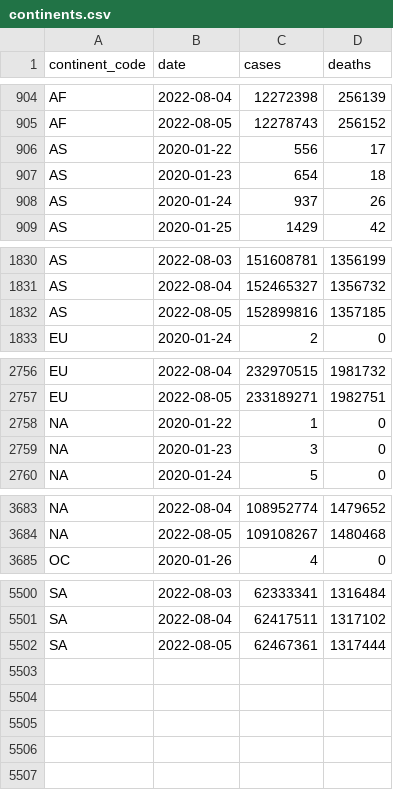
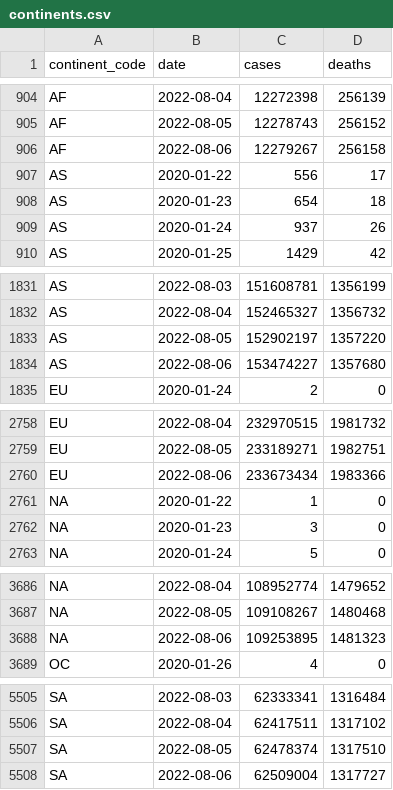
Before and after one commit to WorldHealthOrganization/xform-covid-casecount-jhu, a CSV file: output/continents.csv, drawn as a sheet; only a part is shown, gaps mark what is left out; the diff covers the shown part only.

```diff
--- a/output/continents.csv
+++ b/output/continents.csv
@@ -905,2 +905,3 @@ AF,2022-08-04,12272398,256139
 AF,2022-08-05,12278743,256152
+AF,2022-08-06,12279267,256158
 AS,2020-01-22,556,17
@@ -1831,3 +1832,4 @@ AS,2022-08-03,151608781,1356199
 AS,2022-08-04,152465327,1356732
-AS,2022-08-05,152899816,1357185
+AS,2022-08-05,152902197,1357220
+AS,2022-08-06,153474227,1357680
 EU,2020-01-24,2,0
@@ -2757,2 +2759,3 @@ EU,2022-08-04,232970515,1981732
 EU,2022-08-05,233189271,1982751
+EU,2022-08-06,233673434,1983366
 "NA",2020-01-22,1,0
@@ -3684,2 +3687,3 @@ EU,2022-08-05,233189271,1982751
 "NA",2022-08-05,109108267,1480468
+"NA",2022-08-06,109253895,1481323
 OC,2020-01-26,4,0
@@ -5501,2 +5506,3 @@ SA,2022-08-03,62333341,1316484
 SA,2022-08-04,62417511,1317102
-SA,2022-08-05,62467361,1317444
+SA,2022-08-05,62478374,1317510
+SA,2022-08-06,62509004,1317727
```
Also changed, not shown: 1 added row elsewhere in this file, output/global.csv, output/who_regions.csv.
